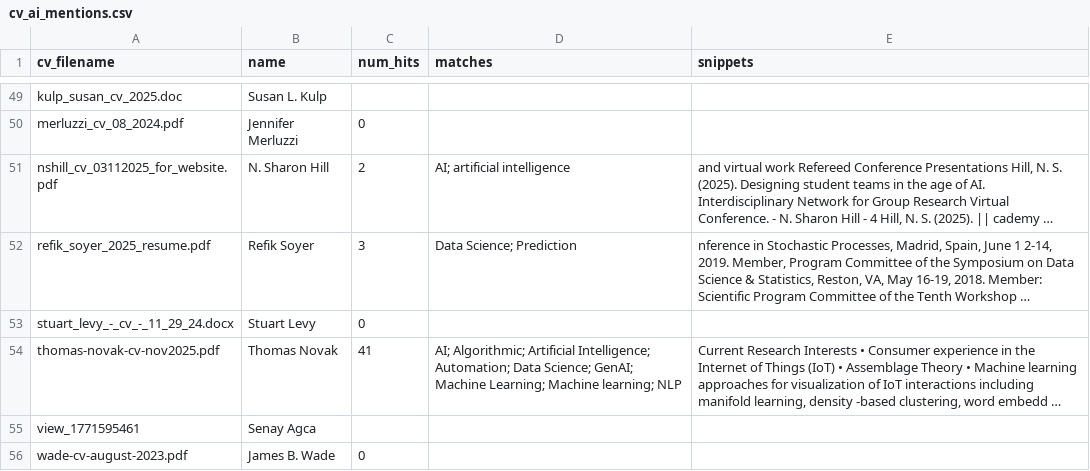
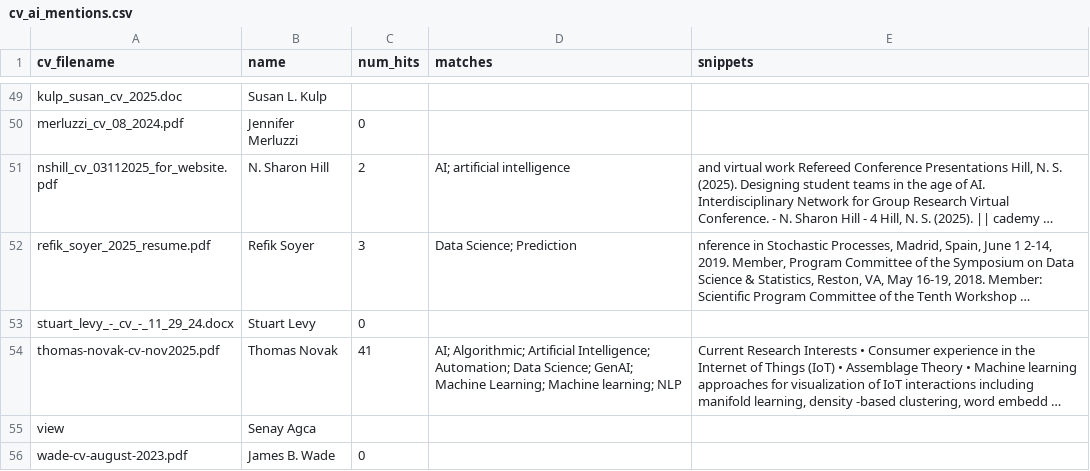
Before and after one commit to jphall663/gwsb_caio, a CSV file: inventory/dat/cv_ai_mentions.csv, drawn as a sheet; only a part is shown, gaps mark what is left out; long unchanged cells end in …; the diff covers the shown part only; the diff names each change by its address in the sheet, - before the commit and + after, or states it on an @@ line.

```diff
--- a/inventory/dat/cv_ai_mentions.csv
+++ b/inventory/dat/cv_ai_mentions.csv
-A55 (cv_filename): view_1771595461
+A55 (cv_filename): view
```
Also changed, not shown: 10 edited cells elsewhere in this file, inventory/dat/fac_ai_mentions_joined.csv, inventory/dat/fac_ai_mentions_joined_summary.csv, 7 other files.
